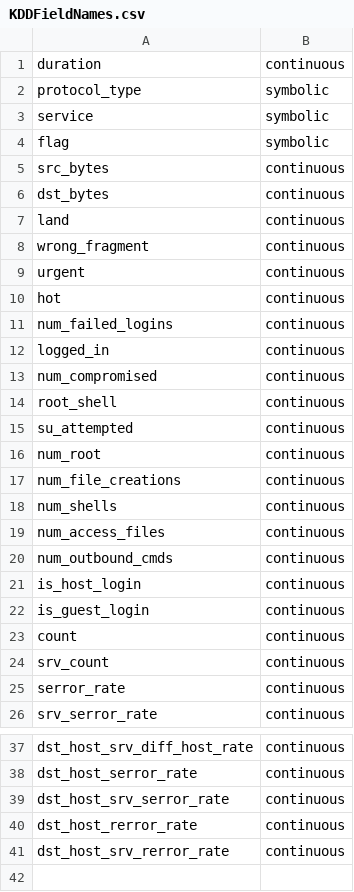
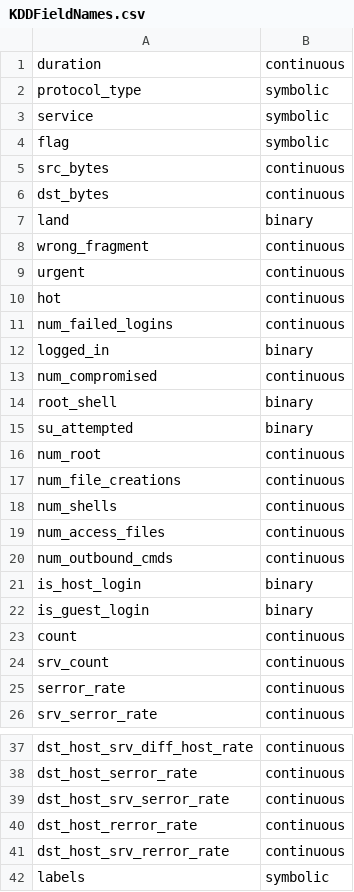
Before and after one commit to Boxfort/dissertation, a CSV file: Datasets/NSL-KDD/KDDFieldNames.csv, drawn as a sheet; only a part is shown, gaps mark what is left out.

```diff
--- a/Datasets/NSL-KDD/KDDFieldNames.csv
+++ b/Datasets/NSL-KDD/KDDFieldNames.csv
@@ -6,3 +6,3 @@ src_bytes,continuous
 dst_bytes,continuous
-land,continuous
+land,binary
 wrong_fragment,continuous
@@ -11,6 +11,6 @@ hot,continuous
 num_failed_logins,continuous
-logged_in,continuous
+logged_in,binary
 num_compromised,continuous
-root_shell,continuous
-su_attempted,continuous
+root_shell,binary
+su_attempted,binary
 num_root,continuous
@@ -20,4 +20,4 @@ num_access_files,continuous
 num_outbound_cmds,continuous
-is_host_login,continuous
-is_guest_login,continuous
+is_host_login,binary
+is_guest_login,binary
 count,continuous
@@ -41 +41,2 @@ dst_host_rerror_rate,continuous
 dst_host_srv_rerror_rate,continuous
+labels,symbolic
```
Also changed, not shown: 1 other file.
